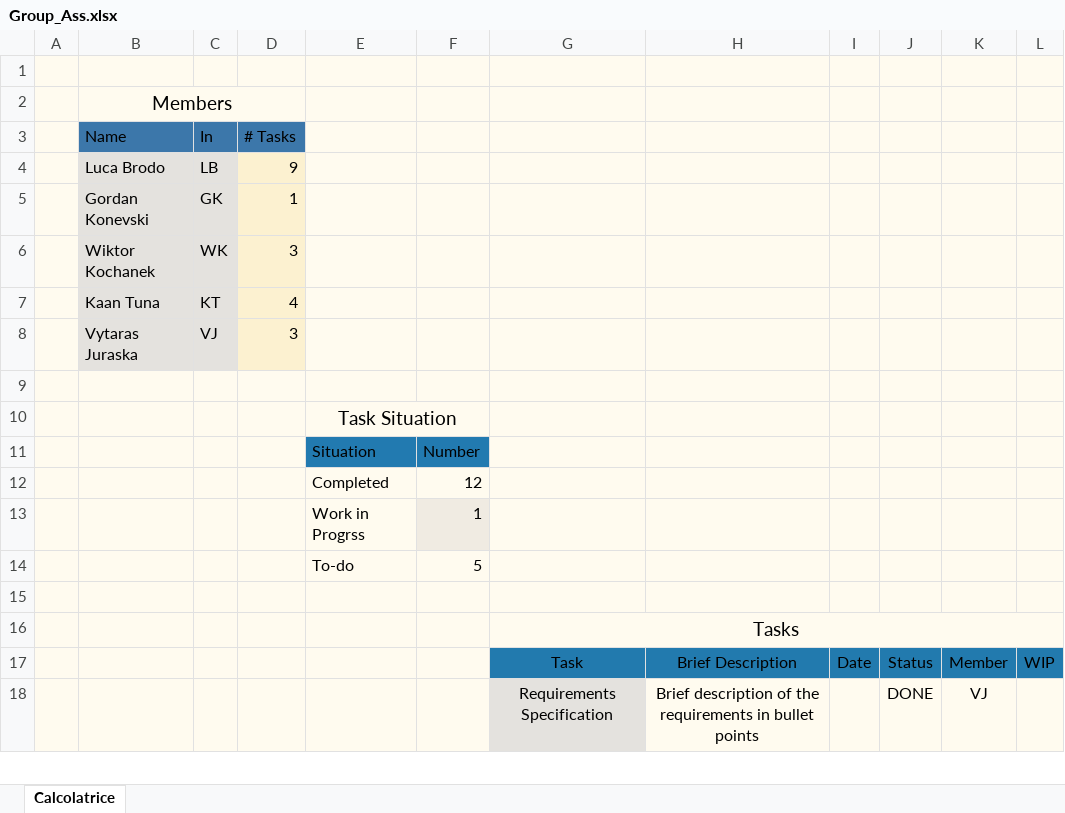
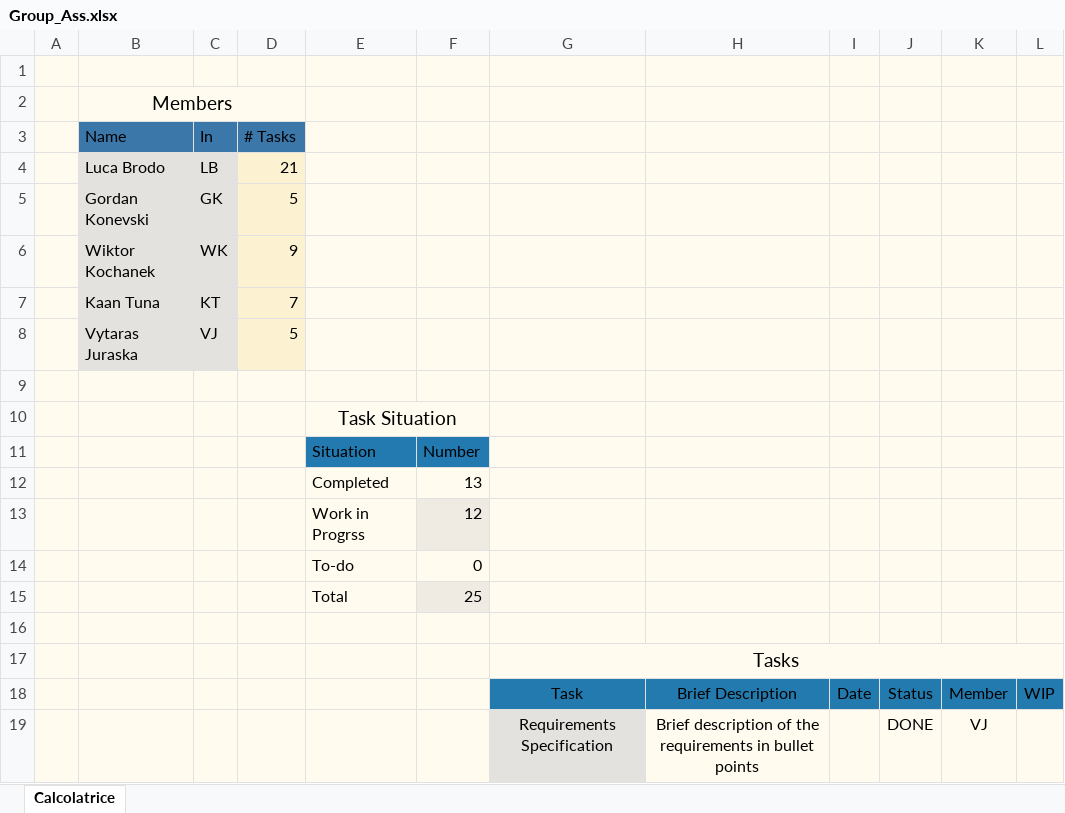
Before and after one commit to brodoluca/4th_Sem_Prototype, an Excel workbook: Group_Ass.xlsx, sheet Calcolatrice, drawn as a sheet; only a part is shown; values as stored, in another font and other column widths than the file's, no borders; charts and pictures and conditional formats not drawn; removed rows and columns are numbered as before the commit, all else as after; the diff covers the shown part only; the diff names each change by its address in the sheet, - before the commit and + after, or states it on an @@ line.

Commit message:
Tasks update

```diff
--- a/Group_Ass.xlsx (sheet Calcolatrice)
+++ b/Group_Ass.xlsx (sheet Calcolatrice)
-D4 (# Tasks): 9
+D4 (# Tasks): 21
-D5 (# Tasks): 1
+D5 (# Tasks): 5
-D6 (# Tasks): 3
+D6 (# Tasks): 9
-D7 (# Tasks): 4
+D7 (# Tasks): 7
-D8 (# Tasks): 3
+D8 (# Tasks): 5
+row 12:  |  |  |  | Completed | 13
-E13: Completed
+E13: Work in Progrss
-row 13:  |  |  |  | Work in Progrss | 1
-F14: 5
+F14: 0
+row 15:  |  |  |  | Total | 25
```
Also changed, not shown: 12 added rows, 5 removed rows and 1 edited cell elsewhere in this sheet, formulas that keep their value, charts or pictures, 2 other files.
